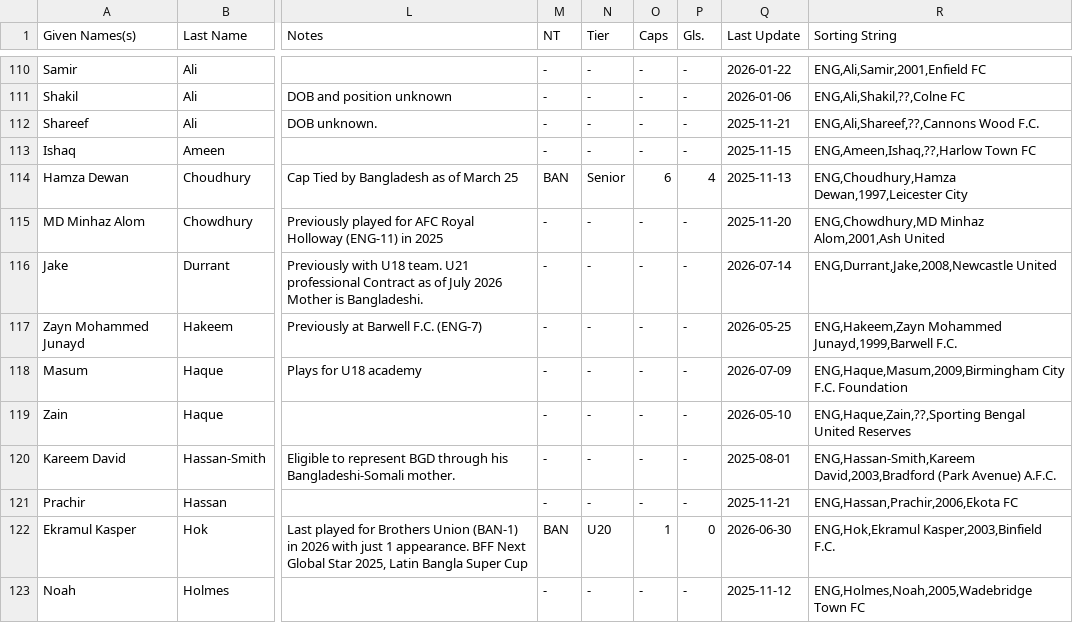
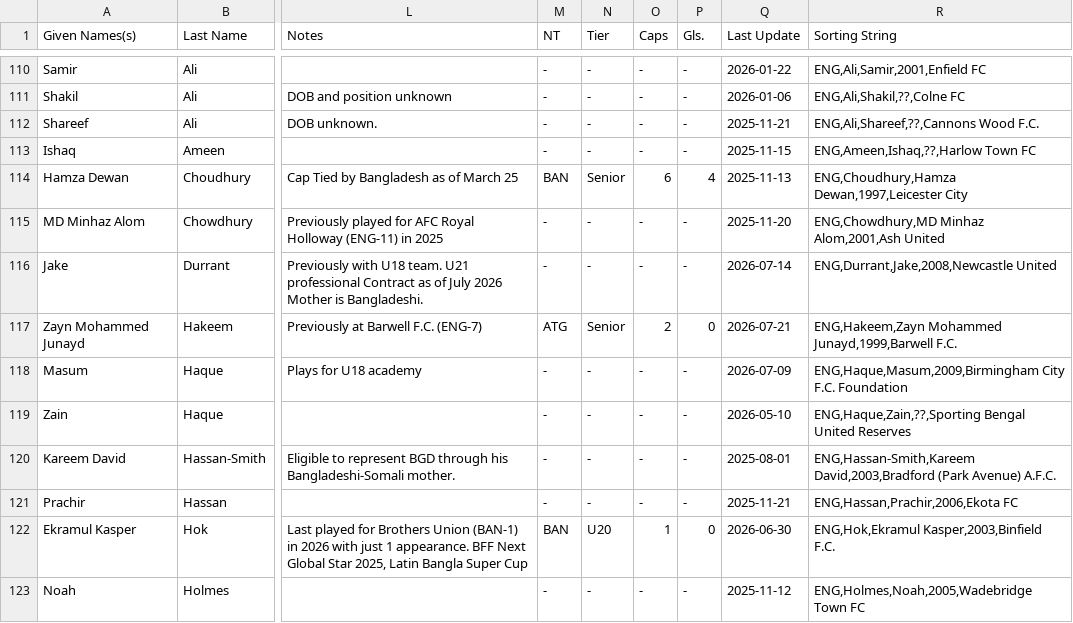
Before and after one commit to dr-shiffles/probashi-footballers, a CSV file: data/mens.csv, drawn as a sheet; only a part is shown, gaps mark what is left out; the diff names each change by its address in the sheet, - before the commit and + after, or states it on an @@ line.

Commit message:
Update mens.csv
Zayn Hakeem

```diff
--- a/data/mens.csv
+++ b/data/mens.csv
-M117 (NT): -
+M117 (NT): ATG
-N117 (Tier): -
+N117 (Tier): Senior
-O117 (Caps): -
+O117 (Caps): 2
-P117 (Gls.): -
+P117 (Gls.): 0
-Q117 (Last Update): 2026-05-25
+Q117 (Last Update): 2026-07-21
```
